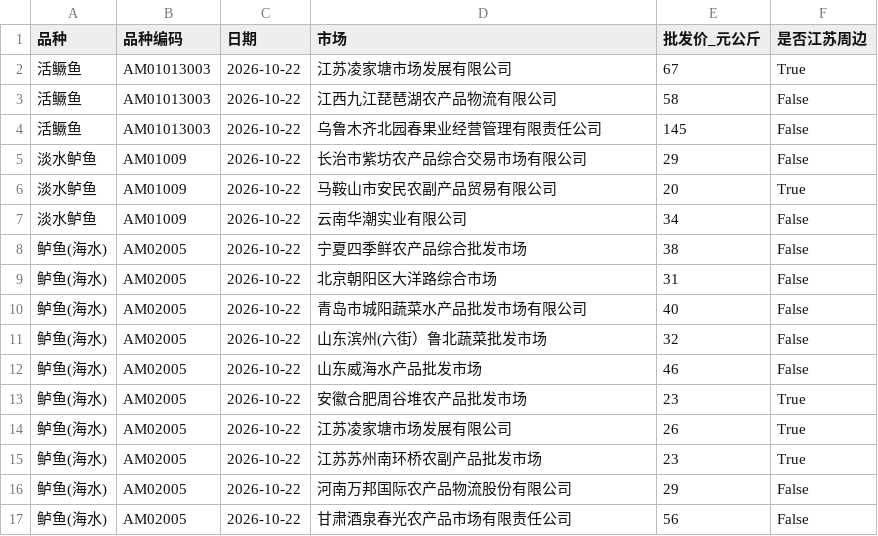
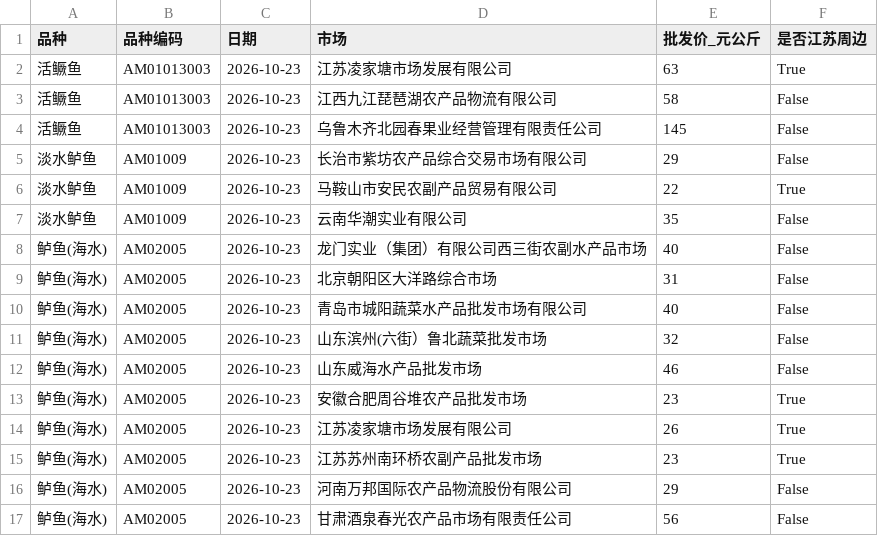
Before and after one commit to gehuEOD/fish-price-dashboard, a CSV file: fish_prices.csv, drawn as a sheet.

```diff
--- a/fish_prices.csv
+++ b/fish_prices.csv
@@ -1,17 +1,17 @@
 品种,品种编码,日期,市场,批发价_元公斤,是否江苏周边
-活鳜鱼,AM01013003,2026-10-22,江苏凌家塘市场发展有限公司,67,True
-活鳜鱼,AM01013003,2026-10-22,江西九江琵琶湖农产品物流有限公司,58,False
-活鳜鱼,AM01013003,2026-10-22,乌鲁木齐北园春果业经营管理有限责任公司,145,False
-淡水鲈鱼,AM01009,2026-10-22,长治市紫坊农产品综合交易市场有限公司,29,False
-淡水鲈鱼,AM01009,2026-10-22,马鞍山市安民农副产品贸易有限公司,20,True
-淡水鲈鱼,AM01009,2026-10-22,云南华潮实业有限公司,34,False
-鲈鱼(海水),AM02005,2026-10-22,宁夏四季鲜农产品综合批发市场,38,False
-鲈鱼(海水),AM02005,2026-10-22,北京朝阳区大洋路综合市场,31,False
-鲈鱼(海水),AM02005,2026-10-22,青岛市城阳蔬菜水产品批发市场有限公司,40,False
-鲈鱼(海水),AM02005,2026-10-22,山东滨州(六街）鲁北蔬菜批发市场,32,False
-鲈鱼(海水),AM02005,2026-10-22,山东威海水产品批发市场,46,False
-鲈鱼(海水),AM02005,2026-10-22,安徽合肥周谷堆农产品批发市场,23,True
-鲈鱼(海水),AM02005,2026-10-22,江苏凌家塘市场发展有限公司,26,True
-鲈鱼(海水),AM02005,2026-10-22,江苏苏州南环桥农副产品批发市场,23,True
-鲈鱼(海水),AM02005,2026-10-22,河南万邦国际农产品物流股份有限公司,29,False
-鲈鱼(海水),AM02005,2026-10-22,甘肃酒泉春光农产品市场有限责任公司,56,False
+活鳜鱼,AM01013003,2026-10-23,江苏凌家塘市场发展有限公司,63,True
+活鳜鱼,AM01013003,2026-10-23,江西九江琵琶湖农产品物流有限公司,58,False
+活鳜鱼,AM01013003,2026-10-23,乌鲁木齐北园春果业经营管理有限责任公司,145,False
+淡水鲈鱼,AM01009,2026-10-23,长治市紫坊农产品综合交易市场有限公司,29,False
+淡水鲈鱼,AM01009,2026-10-23,马鞍山市安民农副产品贸易有限公司,22,True
+淡水鲈鱼,AM01009,2026-10-23,云南华潮实业有限公司,35,False
+鲈鱼(海水),AM02005,2026-10-23,龙门实业（集团）有限公司西三街农副水产品市场,40,False
+鲈鱼(海水),AM02005,2026-10-23,北京朝阳区大洋路综合市场,31,False
+鲈鱼(海水),AM02005,2026-10-23,青岛市城阳蔬菜水产品批发市场有限公司,40,False
+鲈鱼(海水),AM02005,2026-10-23,山东滨州(六街）鲁北蔬菜批发市场,32,False
+鲈鱼(海水),AM02005,2026-10-23,山东威海水产品批发市场,46,False
+鲈鱼(海水),AM02005,2026-10-23,安徽合肥周谷堆农产品批发市场,23,True
+鲈鱼(海水),AM02005,2026-10-23,江苏凌家塘市场发展有限公司,26,True
+鲈鱼(海水),AM02005,2026-10-23,江苏苏州南环桥农副产品批发市场,23,True
+鲈鱼(海水),AM02005,2026-10-23,河南万邦国际农产品物流股份有限公司,29,False
+鲈鱼(海水),AM02005,2026-10-23,甘肃酒泉春光农产品市场有限责任公司,56,False
```
Also changed, not shown: fish_prices_history.csv, public_fish_prices.csv, 6 other files.
